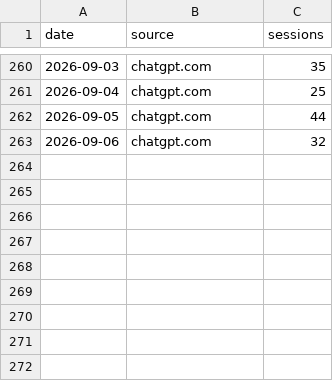
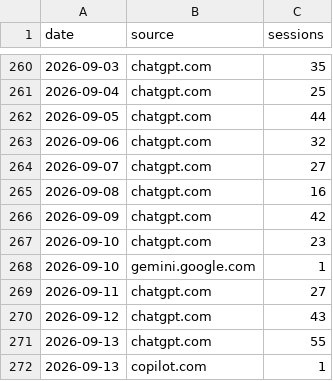
Before and after one commit to Experience-Factory/EF-AI-Traffic-Watch, a CSV file: data/ai_sources_daily.csv, drawn as a sheet; only a part is shown, gaps mark what is left out; the diff names each change by its address in the sheet, - before the commit and + after, or states it on an @@ line.

```diff
--- a/data/ai_sources_daily.csv
+++ b/data/ai_sources_daily.csv
+row 264: 2026-09-07 | chatgpt.com | 27
+row 265: 2026-09-08 | chatgpt.com | 16
+row 266: 2026-09-09 | chatgpt.com | 42
+row 267: 2026-09-10 | chatgpt.com | 23
+row 268: 2026-09-10 | gemini.google.com | 1
+row 269: 2026-09-11 | chatgpt.com | 27
+row 270: 2026-09-12 | chatgpt.com | 43
+row 271: 2026-09-13 | chatgpt.com | 55
+row 272: 2026-09-13 | copilot.com | 1
```
Also changed, not shown: data/b2b_daily.csv, data/sessions_daily.csv, 2 other files.
